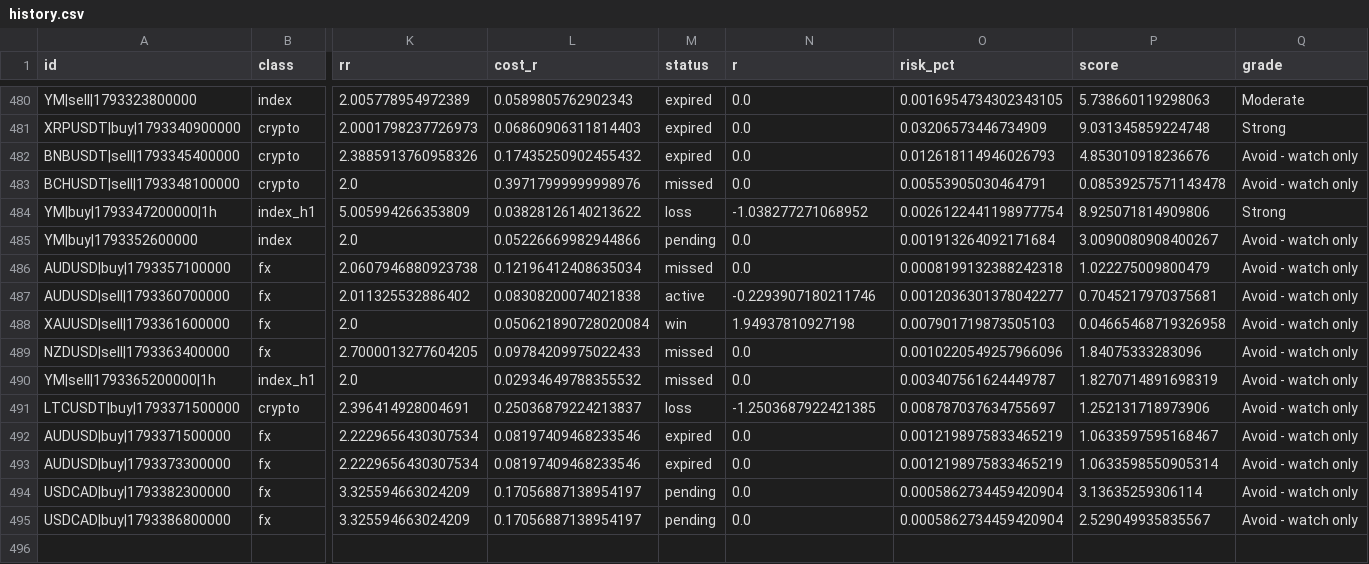
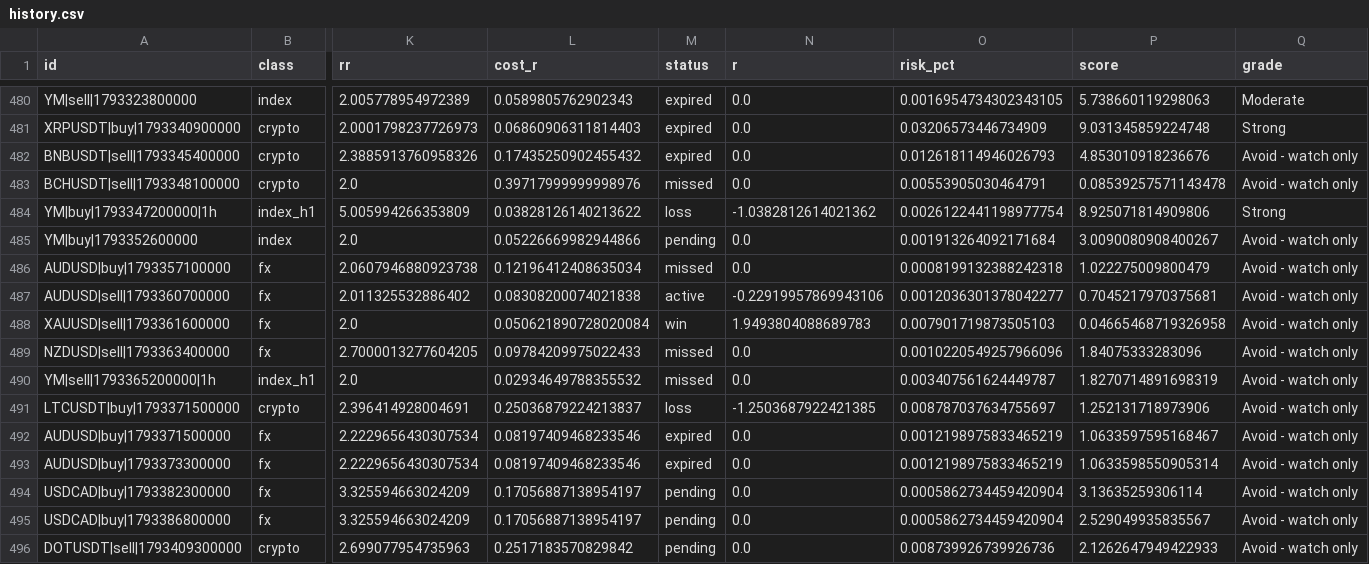
Before and after one commit to ljmacdonald/mempool-omega, a CSV file: state/ict/history.csv, drawn as a sheet; only a part is shown, gaps mark what is left out; rows hold the shown columns only; the diff names each change by its address in the sheet, - before the commit and + after, or states it on an @@ line.

```diff
--- a/state/ict/history.csv
+++ b/state/ict/history.csv
-N484 (r): -1.038277271068952
+N484 (r): -1.0382812614021362
-N487 (r): -0.2293907180211746
+N487 (r): -0.22919957869943106
-N488 (r): 1.94937810927198
+N488 (r): 1.9493804088689783
+row 496: DOTUSDT|sell|1793409300000 | crypto | 2.699077954735963 | 0.2517183570829842 | pending | 0.0 | 0.008739926739926736 | 2.1262647949422933 | Avoid - watch only
```
Also changed, not shown: 1 other file.
